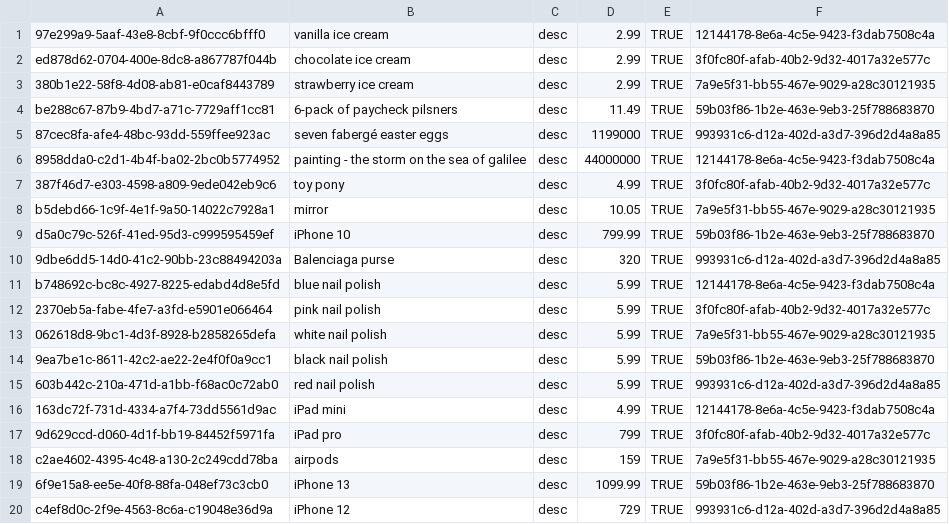
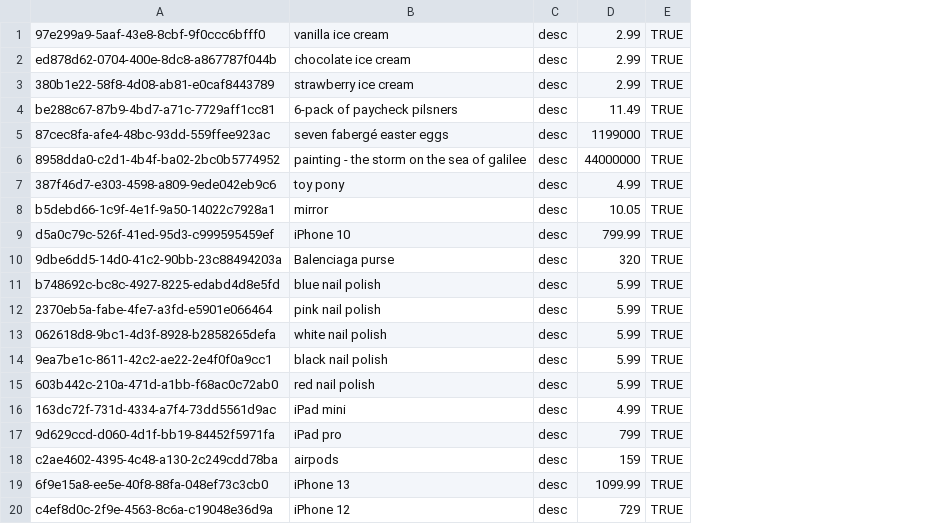
Before and after one commit to mikhalbj/Nozama_, a CSV file: db/data/Product.csv, drawn as a sheet; the diff names each change by its address in the sheet, - before the commit and + after, or states it on an @@ line.

```diff
--- a/db/data/Product.csv
+++ b/db/data/Product.csv
-column F, rows 1-20: 12144178-8e6a-4c5e-9423-f3dab7508c4a | 3f0fc80f-afab-40b2-9d32-4017a32e577c | 7a9e5f31-bb55-467e-9029-a28c30121935 | 59b03f86-1b2e-463e-9eb3-25f788683870 | 993931c6-d12a-402d-a3d7-396d2d4a8a85 | 12144178-8e6a-4c5e-9423-f3dab7508c4a | 3f0fc80f-afab-40b2-9d32-4017a32e577c | 7a9e5f31-bb55-467e-9029-a28c30121935 | 59b03f86-1b2e-463e-9eb3-25f788683870 | 993931c6-d12a-402d-a3d7-396d2d4a8a85 | 12144178-8e6a-4c5e-9423-f3dab7508c4a | 3f0fc80f-afab-40b2-9d32-4017a32e577c | 7a9e5f31-bb55-467e-9029-a28c30121935 | 59b03f86-1b2e-463e-9eb3-25f788683870 | 993931c6-d12a-402d-a3d7-396d2d4a8a85 | 12144178-8e6a-4c5e-9423-f3dab7508c4a | 3f0fc80f-afab-40b2-9d32-4017a32e577c | 7a9e5f31-bb55-467e-9029-a28c30121935 | 59b03f86-1b2e-463e-9eb3-25f788683870 | 993931c6-d12a-402d-a3d7-396d2d4a8a85
```
Also changed, not shown: db/data/ProductInventory.csv, db/data/ProductReview.csv, 5 other files.
